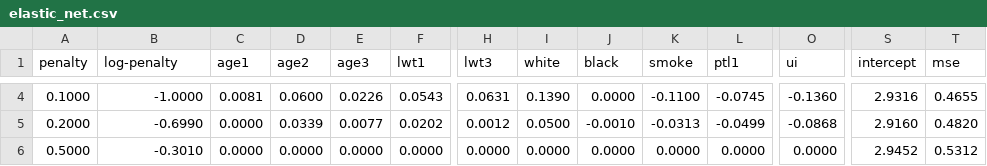
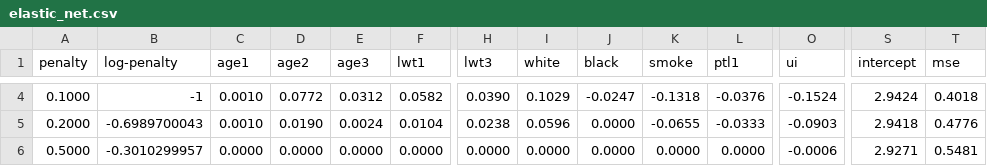
Before and after one commit to adityagc/Graduate-Research, a CSV file: Experimental section/Models/Elastic Net/elastic_net.csv, drawn as a sheet; only a part is shown, gaps mark what is left out; the diff covers the shown part only; the diff names each change by its address in the sheet, - before the commit and + after, or states it on an @@ line.

```diff
--- a/Experimental section/Models/Elastic Net/elastic_net.csv
+++ b/Experimental section/Models/Elastic Net/elastic_net.csv
-B4 (log-penalty): -1.0000
+B4 (log-penalty): -1
-C4 (age1): 0.0081
+C4 (age1): 0.0010
-D4 (age2): 0.0600
+D4 (age2): 0.0772
-E4 (age3): 0.0226
+E4 (age3): 0.0312
-F4 (lwt1): 0.0543
+F4 (lwt1): 0.0582
-H4 (lwt3): 0.0631
+H4 (lwt3): 0.0390
-I4 (white): 0.1390
+I4 (white): 0.1029
-J4 (black): 0.0000
+J4 (black): -0.0247
-K4 (smoke): -0.1100
+K4 (smoke): -0.1318
-L4 (ptl1): -0.0745
+L4 (ptl1): -0.0376
-O4 (ui): -0.1360
+O4 (ui): -0.1524
-S4 (intercept): 2.9316
+S4 (intercept): 2.9424
-T4 (mse): 0.4655
+T4 (mse): 0.4018
-B5 (log-penalty): -0.6990
+B5 (log-penalty): -0.6989700043
-C5 (age1): 0.0000
+C5 (age1): 0.0010
-D5 (age2): 0.0339
+D5 (age2): 0.0190
-E5 (age3): 0.0077
+E5 (age3): 0.0024
-F5 (lwt1): 0.0202
+F5 (lwt1): 0.0104
-H5 (lwt3): 0.0012
+H5 (lwt3): 0.0238
-I5 (white): 0.0500
+I5 (white): 0.0596
-J5 (black): -0.0010
+J5 (black): 0.0000
-K5 (smoke): -0.0313
+K5 (smoke): -0.0655
-L5 (ptl1): -0.0499
+L5 (ptl1): -0.0333
-O5 (ui): -0.0868
+O5 (ui): -0.0903
-S5 (intercept): 2.9160
+S5 (intercept): 2.9418
-T5 (mse): 0.4820
+T5 (mse): 0.4776
-B6 (log-penalty): -0.3010
+B6 (log-penalty): -0.3010299957
-O6 (ui): 0.0000
+O6 (ui): -0.0006
-S6 (intercept): 2.9452
+S6 (intercept): 2.9271
-T6 (mse): 0.5312
+T6 (mse): 0.5481
```
Also changed, not shown: 46 edited cells elsewhere in this file, Experimental section/Models/Ridge/ridge.csv, 9 other files.
